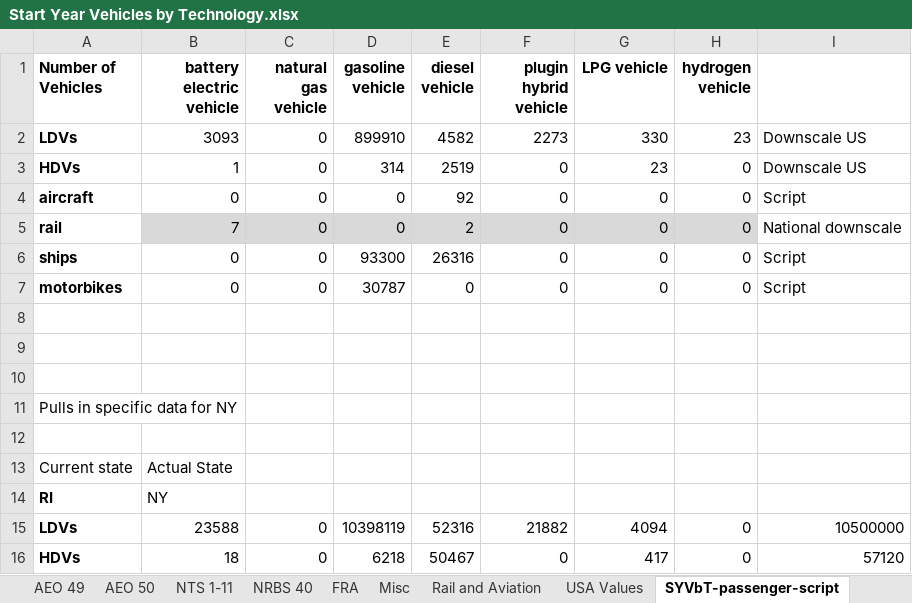
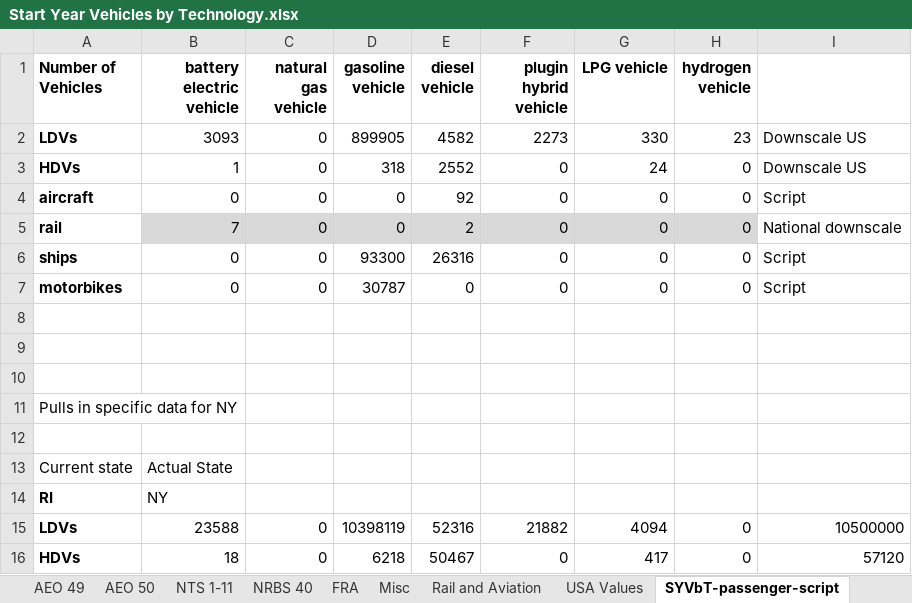
Before and after one commit to EnergyInnovation/eps-rhodeisland, an Excel workbook: InputData/trans/SYVbT/Start Year Vehicles by Technology.xlsx, sheet SYVbT-passenger-script, drawn as a sheet; values as stored, in another font and other column widths than the file's, no borders; the diff names each change by its address in the sheet, - before the commit and + after, or states it on an @@ line.

```diff
--- a/InputData/trans/SYVbT/Start Year Vehicles by Technology.xlsx (sheet SYVbT-passenger-script)
+++ b/InputData/trans/SYVbT/Start Year Vehicles by Technology.xlsx (sheet SYVbT-passenger-script)
-D2 (gasoline vehicle): 899910
+D2 (gasoline vehicle): 899905
-D3 (gasoline vehicle): 314
+D3 (gasoline vehicle): 318
-E3 (diesel vehicle): 2519
+E3 (diesel vehicle): 2552
-G3 (LPG vehicle): 23
+G3 (LPG vehicle): 24
```
Also changed, not shown: sheet Rail and Aviation, sheet SYVbT-passenger, sheet SYVbT-freight, sheet Share of VT by state, other sheet tabs, formulas that keep their value, InputData/ctrl-settings/BIEfIE/Boolean Include Emissions from Imported Electricity.xlsx, InputData/elec/PMCCS/Pol Mandated Cap Const Sched.xlsx, 13 other files.
